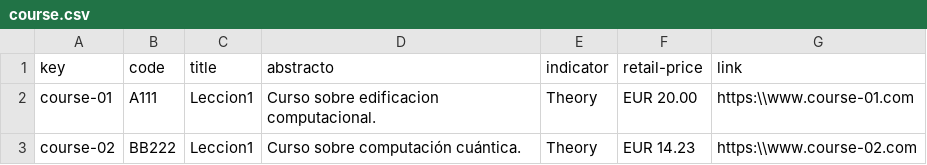
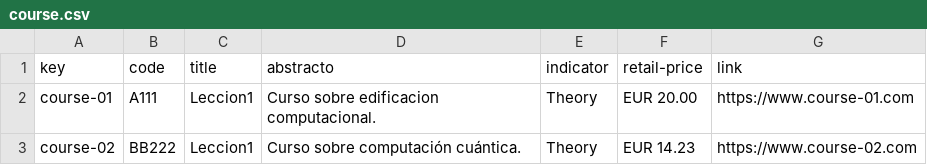
Before and after one commit to DP2-L1/ACME-L3-D03, a CSV file: src/main/webapp/WEB-INF/resources/sample-data/course.csv, drawn as a sheet.

```diff
--- a/src/main/webapp/WEB-INF/resources/sample-data/course.csv
+++ b/src/main/webapp/WEB-INF/resources/sample-data/course.csv
@@ -1,3 +1,3 @@
 key,code,title,abstracto,indicator,retail-price,link
-course-01,A111,Leccion1,Curso sobre edificacion computacional.,Theory,EUR 20.00,https:\\www.course-01.com
-course-02,BB222,Leccion1,Curso sobre computación cuántica.,Theory,EUR 14.23,https:\\www.course-02.com
+course-01,A111,Leccion1,Curso sobre edificacion computacional.,Theory,EUR 20.00,https://www.course-01.com
+course-02,BB222,Leccion1,Curso sobre computación cuántica.,Theory,EUR 14.23,https://www.course-02.com
```
Also changed, not shown: src/main/webapp/WEB-INF/resources/sample-data/lecturer.csv, 3 other files.
